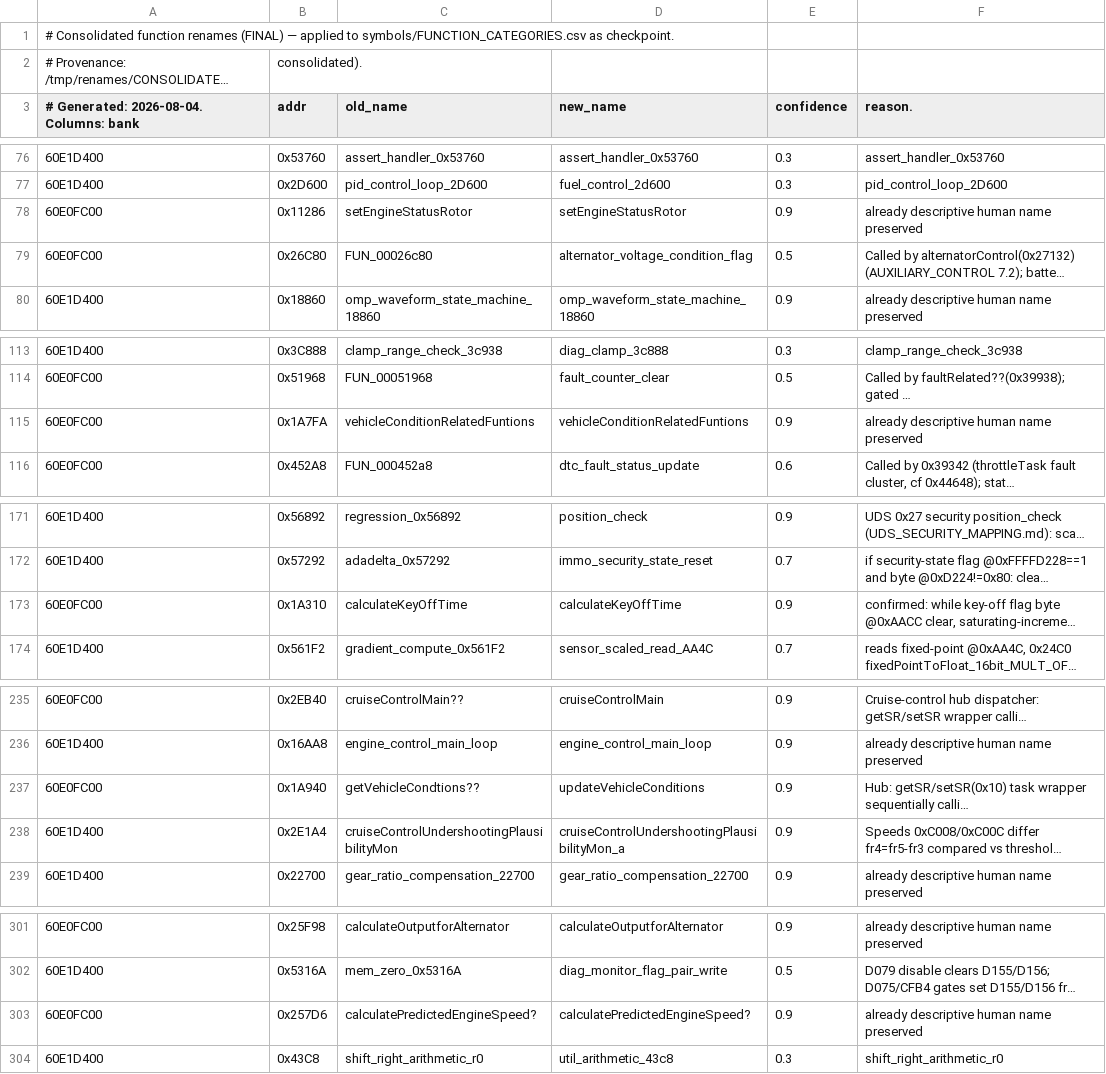
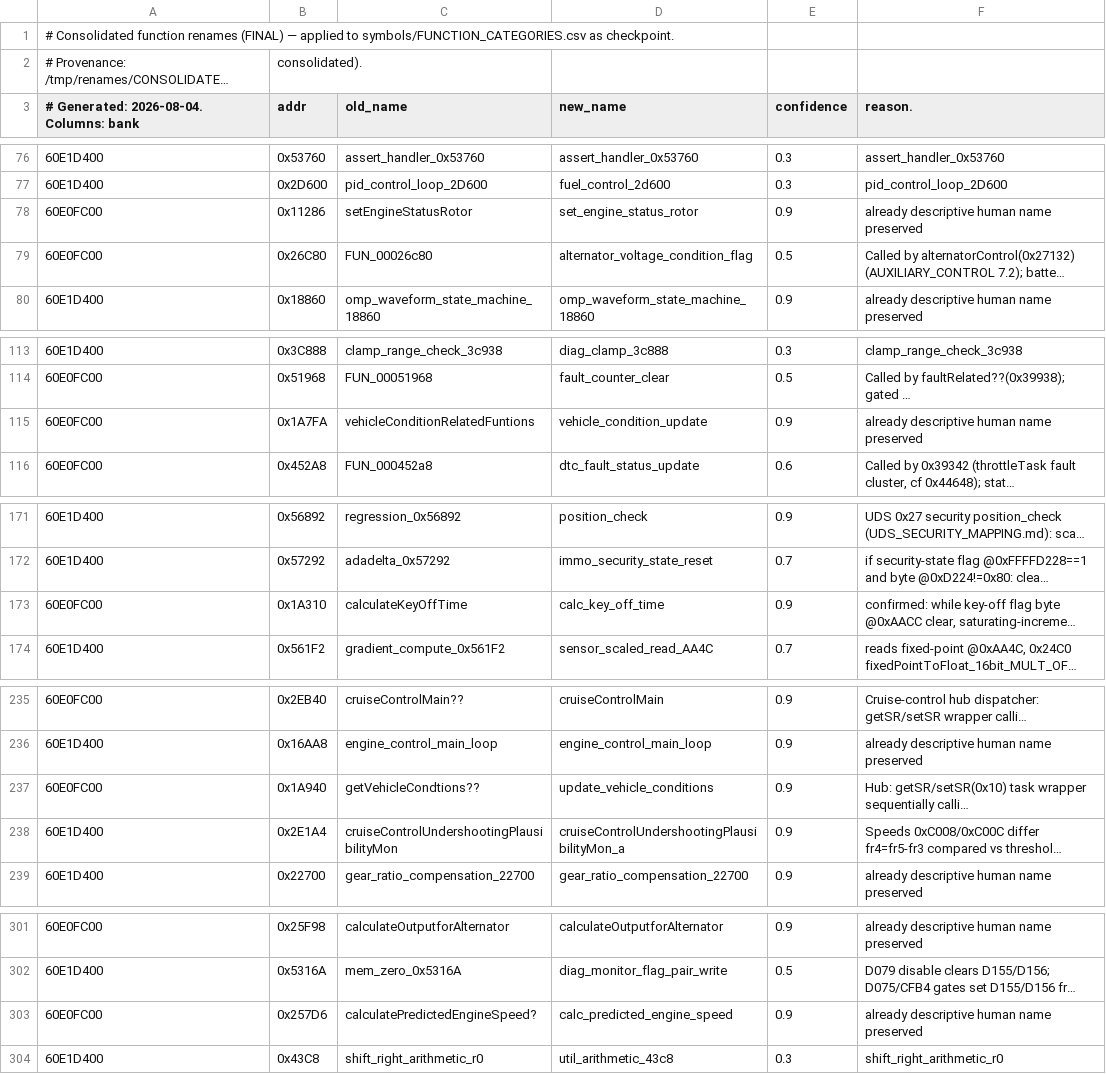
Before and after one commit to davtur19/rx8ecu, a CSV file: symbols/FUNCTION_RENAMES.csv, drawn as a sheet; only a part is shown, gaps mark what is left out; long unchanged cells end in …; the diff covers the shown part only; the diff names each change by its address in the sheet, - before the commit and + after, or states it on an @@ line.

```diff
--- a/symbols/FUNCTION_RENAMES.csv
+++ b/symbols/FUNCTION_RENAMES.csv
-D78 (new_name): setEngineStatusRotor
+D78 (new_name): set_engine_status_rotor
-D115 (new_name): vehicleConditionRelatedFuntions
+D115 (new_name): vehicle_condition_update
-D173 (new_name): calculateKeyOffTime
+D173 (new_name): calc_key_off_time
-D237 (new_name): updateVehicleConditions
+D237 (new_name): update_vehicle_conditions
-D303 (new_name): calculatePredictedEngineSpeed?
+D303 (new_name): calc_predicted_engine_speed
```
Also changed, not shown: 25 edited cells elsewhere in this file, 2 other files.
